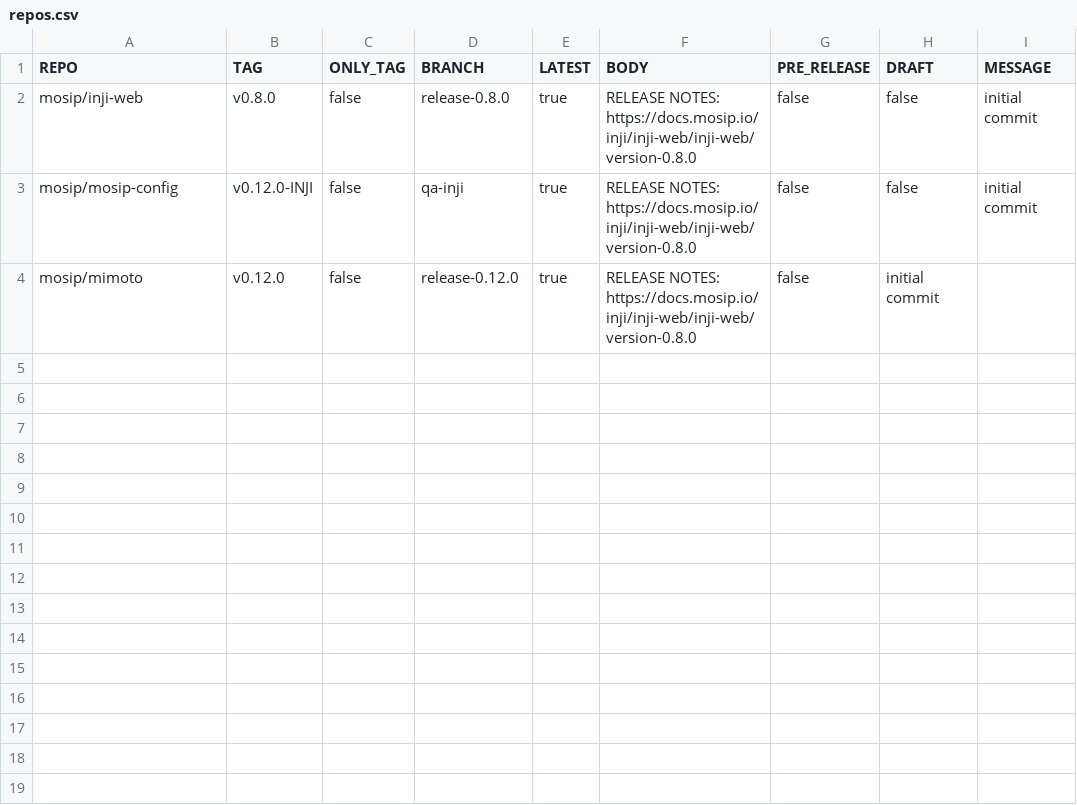
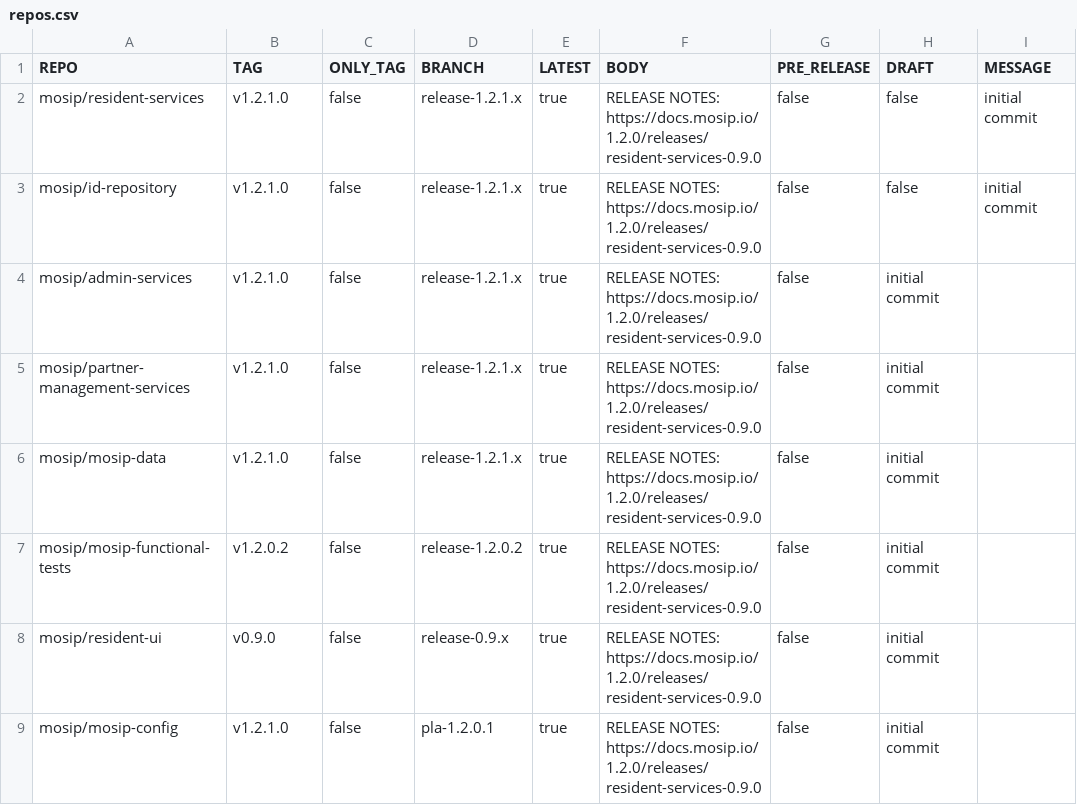
Before and after one commit to mosip/release-script, a CSV file: release/gh_release/repos.csv, drawn as a sheet.

Commit message:
[DSD-5323] resident-portal (0.9.0) release
Signed-off-by: Praful Rakhade <99539100+Prafulrakhade@users.noreply.github.com>

```diff
--- a/release/gh_release/repos.csv
+++ b/release/gh_release/repos.csv
@@ -1,4 +1,9 @@
 REPO,TAG,ONLY_TAG,BRANCH,LATEST,BODY,PRE_RELEASE,DRAFT,MESSAGE
-mosip/inji-web,v0.8.0,false,release-0.8.0,true,RELEASE NOTES: https://docs.mosip.io/inji/inji-web/inji-web/version-0.8.0,false,false,initial commit
-mosip/mosip-config,v0.12.0-INJI,false,qa-inji,true,RELEASE NOTES: https://docs.mosip.io/inji/inji-web/inji-web/version-0.8.0,false,false,initial commit
-mosip/mimoto,v0.12.0,false,release-0.12.0,true,RELEASE NOTES: https://docs.mosip.io/inji/inji-web/inji-web/version-0.8.0,false,initial commit
+mosip/resident-services,v1.2.1.0,false,release-1.2.1.x,true,RELEASE NOTES: https://docs.mosip.io/1.2.0/releases/resident-services-0.9.0,false,false,initial commit
+mosip/id-repository,v1.2.1.0,false,release-1.2.1.x,true,RELEASE NOTES: https://docs.mosip.io/1.2.0/releases/resident-services-0.9.0,false,false,initial commit
+mosip/admin-services,v1.2.1.0,false,release-1.2.1.x,true,RELEASE NOTES: https://docs.mosip.io/1.2.0/releases/resident-services-0.9.0,false,initial commit
+mosip/partner-management-services,v1.2.1.0,false,release-1.2.1.x,true,RELEASE NOTES: https://docs.mosip.io/1.2.0/releases/resident-services-0.9.0,false,initial commit
+mosip/mosip-data,v1.2.1.0,false,release-1.2.1.x,true,RELEASE NOTES: https://docs.mosip.io/1.2.0/releases/resident-services-0.9.0,false,initial commit
+mosip/mosip-functional-tests,v1.2.0.2,false,release-1.2.0.2,true,RELEASE NOTES: https://docs.mosip.io/1.2.0/releases/resident-services-0.9.0,false,initial commit
+mosip/resident-ui,v0.9.0,false,release-0.9.x,true,RELEASE NOTES: https://docs.mosip.io/1.2.0/releases/resident-services-0.9.0,false,initial commit
+mosip/mosip-config,v1.2.1.0,false,pla-1.2.0.1,true,RELEASE NOTES: https://docs.mosip.io/1.2.0/releases/resident-services-0.9.0,false,initial commit
```
